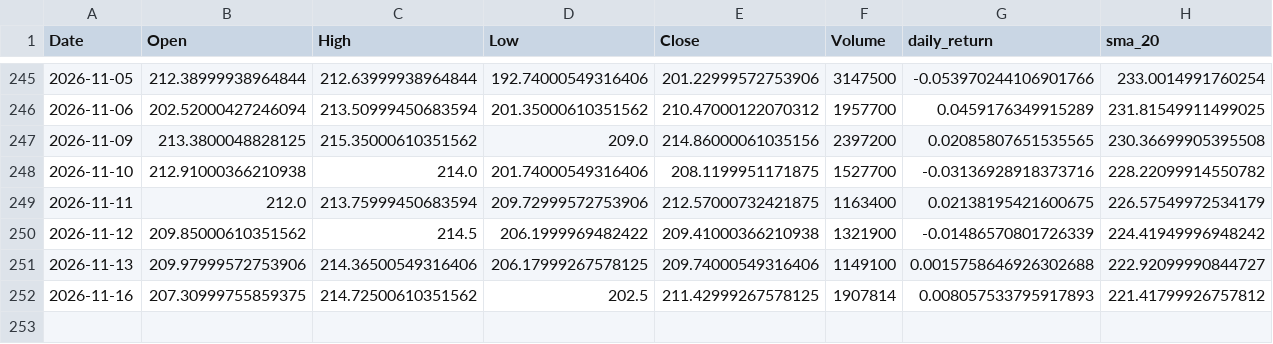
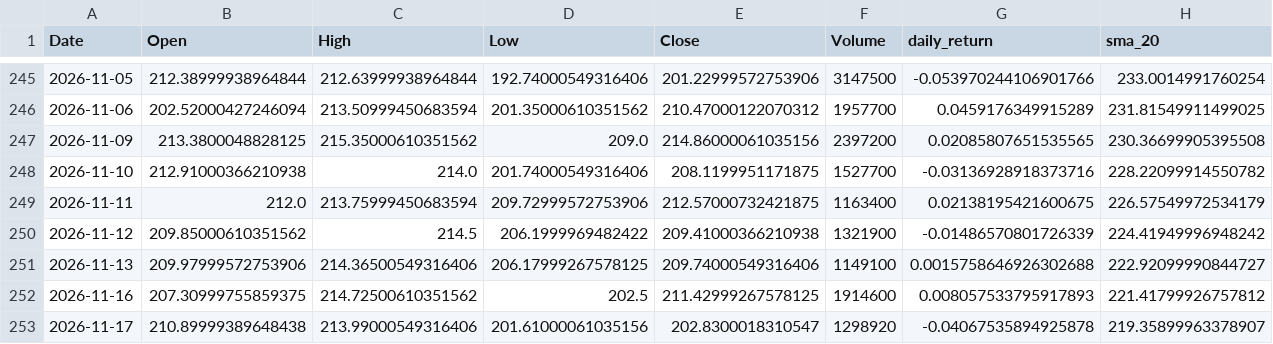
Before and after one commit to suzanvusal/stock-market-intelligence-mlops, a CSV file: data/processed/SHOP_TO_latest.csv, drawn as a sheet; only a part is shown, gaps mark what is left out; rows hold the shown columns only; the diff names each change by its address in the sheet, - before the commit and + after, or states it on an @@ line.

```diff
--- a/data/processed/SHOP_TO_latest.csv
+++ b/data/processed/SHOP_TO_latest.csv
-F252 (Volume): 1907814
+F252 (Volume): 1914600
+row 253: 2026-11-17 | 210.89999389648438 | 213.99000549316406 | 201.61000061035156 | 202.8300018310547 | 1298920 | -0.04067535894925878 | 219.35899963378907
```
Also changed, not shown: data/processed/AAPL_latest.csv, data/processed/QQQ_latest.csv, 8 other files.
